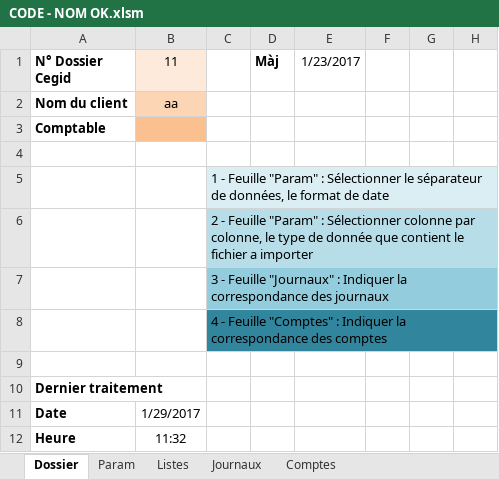
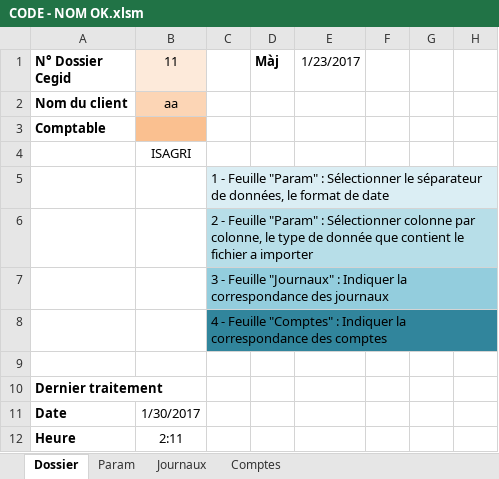
Before and after one commit to fd-devel/Importation, an Excel workbook: CODE - NOM OK.xlsm, sheet Dossier, drawn as a sheet; only a part is shown; values as stored, in another font and other column widths than the file's, no borders; charts and pictures not drawn; the diff names each change by its address in the sheet, - before the commit and + after, or states it on an @@ line.

```diff
--- a/CODE - NOM OK.xlsm (sheet Dossier)
+++ b/CODE - NOM OK.xlsm (sheet Dossier)
@@ sheet tab hidden: Listes @@
-B4 (11): (empty)
+B4 (11): ISAGRI
-B11 (11): 1/29/2017
+B11 (11): 1/30/2017
-B12 (11): 11:32
+B12 (11): 2:11
```
Also changed, not shown: sheet Param, charts or pictures.
